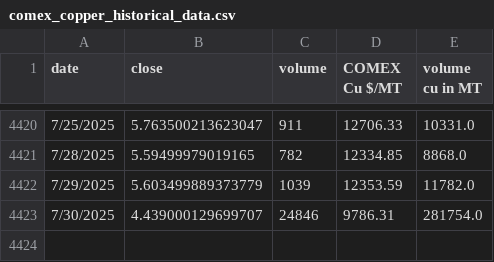
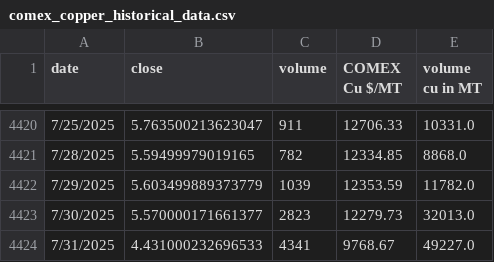
Before and after one commit to rahulmohamw/COMEX_scrap_v0, a CSV file: comex_copper_historical_data.csv, drawn as a sheet; only a part is shown, gaps mark what is left out.

```diff
--- a/comex_copper_historical_data.csv
+++ b/comex_copper_historical_data.csv
@@ -4422,2 +4422,3 @@ date,close,volume,COMEX Cu $/MT,volume cu in MT
 7/29/2025,5.603499889373779,1039,12353.59,11782.0
-7/30/2025,4.439000129699707,24846,9786.31,281754.0
+7/30/2025,5.570000171661377,2823,12279.73,32013.0
+7/31/2025,4.431000232696533,4341,9768.67,49227.0
```
